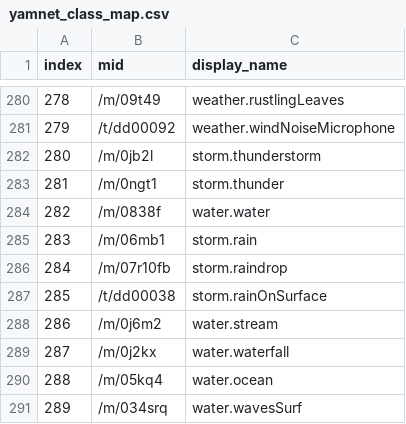
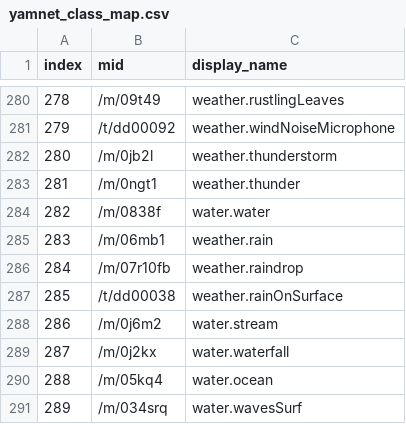
Before and after one commit to cecat/CeC-HA-Addons, a CSV file: addons/yamcam3/files/yamnet_class_map.csv, drawn as a sheet; only a part is shown, gaps mark what is left out.

Commit message:
fold storm classes into weather group

```diff
--- a/addons/yamcam3/files/yamnet_class_map.csv
+++ b/addons/yamcam3/files/yamnet_class_map.csv
@@ -281,8 +281,8 @@ index,mid,display_name
 279,/t/dd00092,weather.windNoiseMicrophone
-280,/m/0jb2l,storm.thunderstorm
-281,/m/0ngt1,storm.thunder
+280,/m/0jb2l,weather.thunderstorm
+281,/m/0ngt1,weather.thunder
 282,/m/0838f,water.water
-283,/m/06mb1,storm.rain
-284,/m/07r10fb,storm.raindrop
-285,/t/dd00038,storm.rainOnSurface
+283,/m/06mb1,weather.rain
+284,/m/07r10fb,weather.raindrop
+285,/t/dd00038,weather.rainOnSurface
 286,/m/0j6m2,water.stream
```
